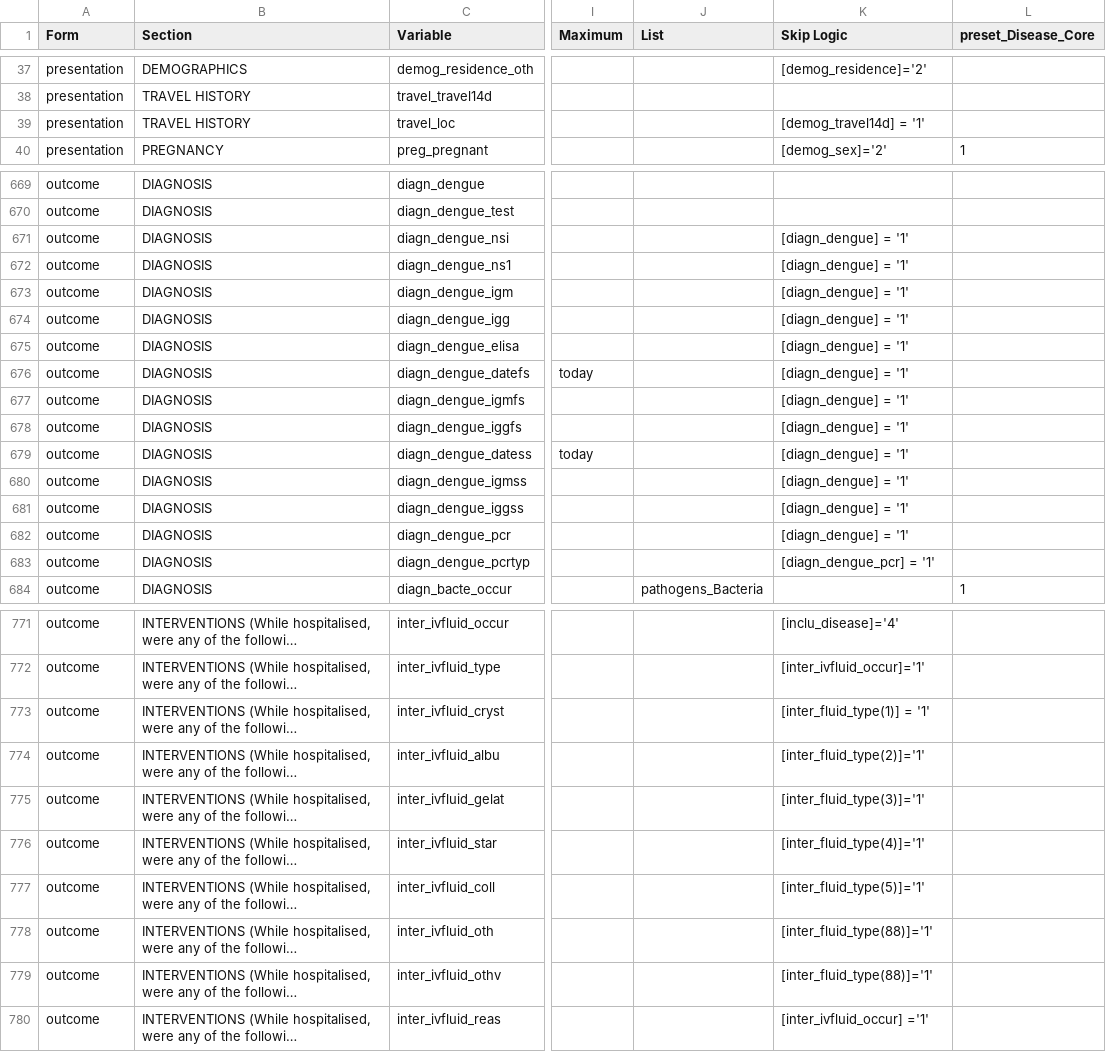
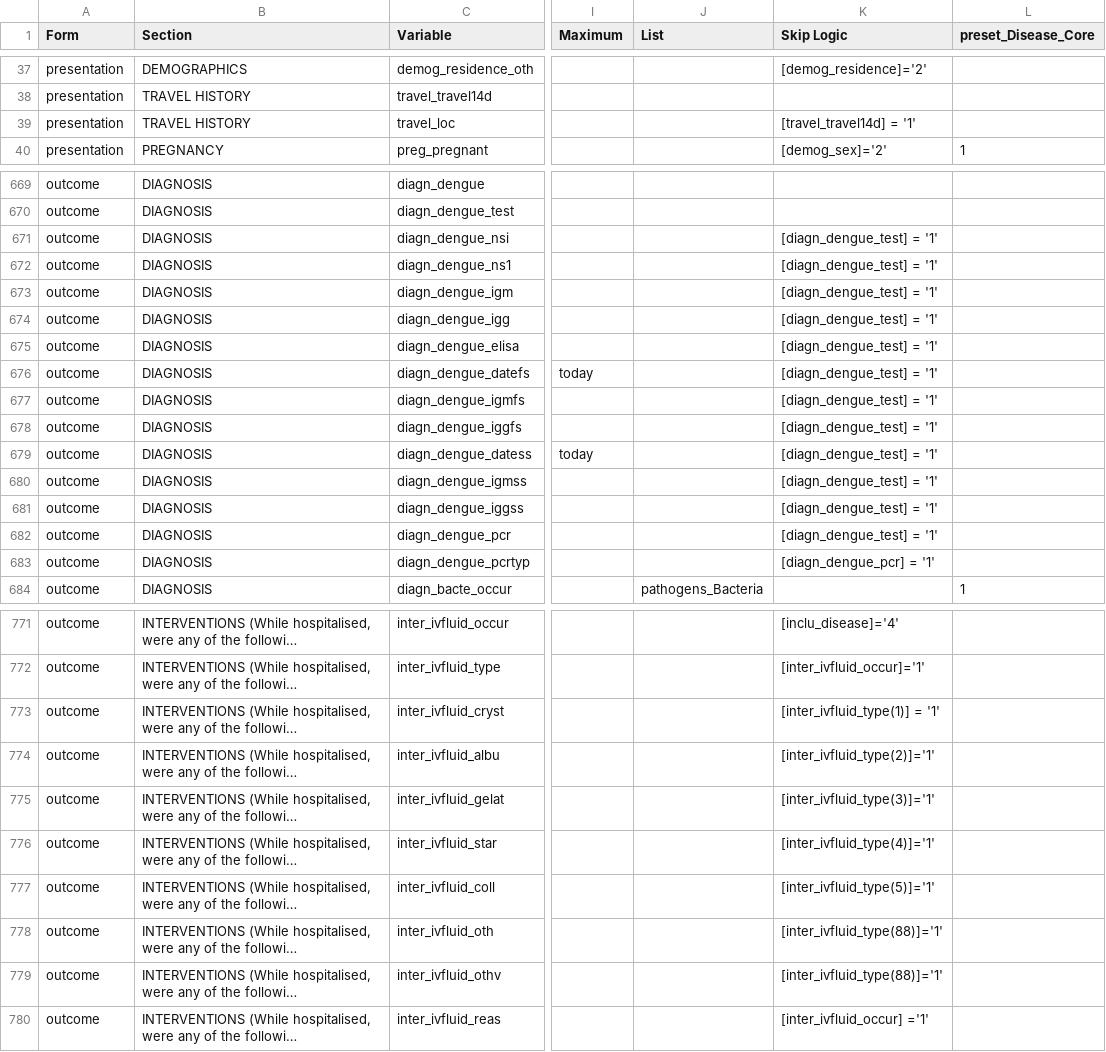
Before and after one commit to EstebanGarciaG/ISARIC_CORE_CRF_test, a CSV file: ICC 1/ICC 1.0.0/ICC_Instrument.csv, drawn as a sheet; only a part is shown, gaps mark what is left out; long unchanged cells end in …; the diff covers the shown part only; the diff names each change by its address in the sheet, - before the commit and + after, or states it on an @@ line.

Commit message:
Update ICC_Instrument.csv

```diff
--- a/ICC 1/ICC 1.0.0/ICC_Instrument.csv
+++ b/ICC 1/ICC 1.0.0/ICC_Instrument.csv
-K39 (Skip Logic): [demog_travel14d] = '1'
+K39 (Skip Logic): [travel_travel14d] = '1'
-K671:K682 (Skip Logic): [diagn_dengue] = '1'
+K671:K682 (Skip Logic): [diagn_dengue_test] = '1'
-K773 (Skip Logic): [inter_fluid_type(1)] = '1'
+K773 (Skip Logic): [inter_ivfluid_type(1)] = '1'
-K774 (Skip Logic): [inter_fluid_type(2)]='1'
+K774 (Skip Logic): [inter_ivfluid_type(2)]='1'
-K775 (Skip Logic): [inter_fluid_type(3)]='1'
+K775 (Skip Logic): [inter_ivfluid_type(3)]='1'
-K776 (Skip Logic): [inter_fluid_type(4)]='1'
+K776 (Skip Logic): [inter_ivfluid_type(4)]='1'
-K777 (Skip Logic): [inter_fluid_type(5)]='1'
+K777 (Skip Logic): [inter_ivfluid_type(5)]='1'
-K778:K779 (Skip Logic): [inter_fluid_type(88)]='1'
+K778:K779 (Skip Logic): [inter_ivfluid_type(88)]='1'
```
Also changed, not shown: 1 edited cell elsewhere in this file.
